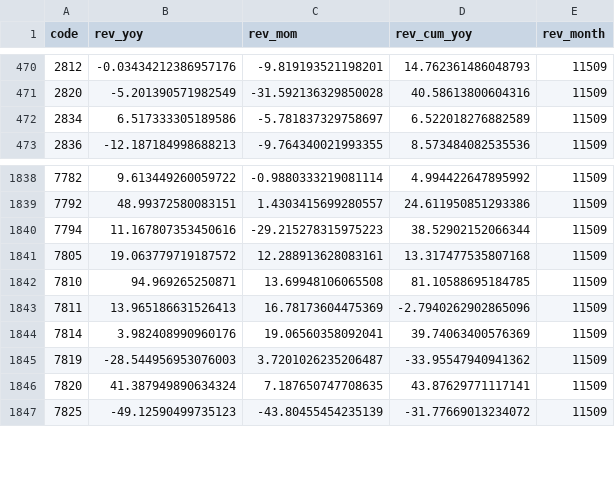
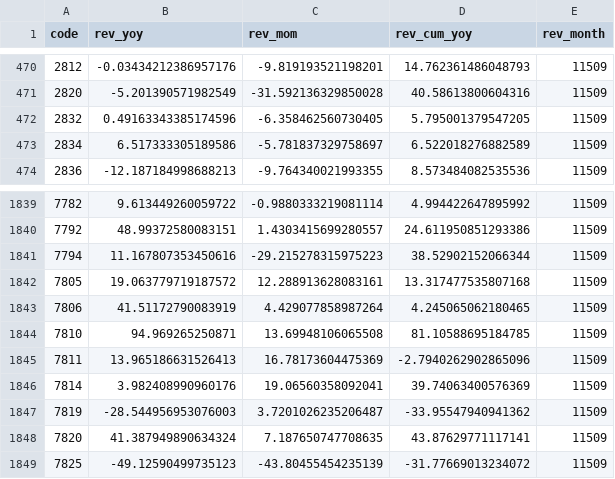
Before and after one commit to carsonlin33-arch/tw-stock-screener, a CSV file: data/extras/revenue.csv, drawn as a sheet; only a part is shown, gaps mark what is left out.

```diff
--- a/data/extras/revenue.csv
+++ b/data/extras/revenue.csv
@@ -471,2 +471,3 @@ code,rev_yoy,rev_mom,rev_cum_yoy,rev_month
 2820,-5.201390571982549,-31.592136329850028,40.58613800604316,11509
+2832,0.49163343385174596,-6.358462560730405,5.795001379547205,11509
 2834,6.517333305189586,-5.781837329758697,6.522018276882589,11509
@@ -1841,2 +1842,3 @@ code,rev_yoy,rev_mom,rev_cum_yoy,rev_month
 7805,19.063779719187572,12.288913628083161,13.317477535807168,11509
+7806,41.51172790083919,4.429077858987264,4.245065062180465,11509
 7810,94.969265250871,13.69948106065508,81.10588695184785,11509
```
Also changed, not shown: data/extras/exdiv.csv, data/extras/exdiv_upcoming.csv, 23 other files.
